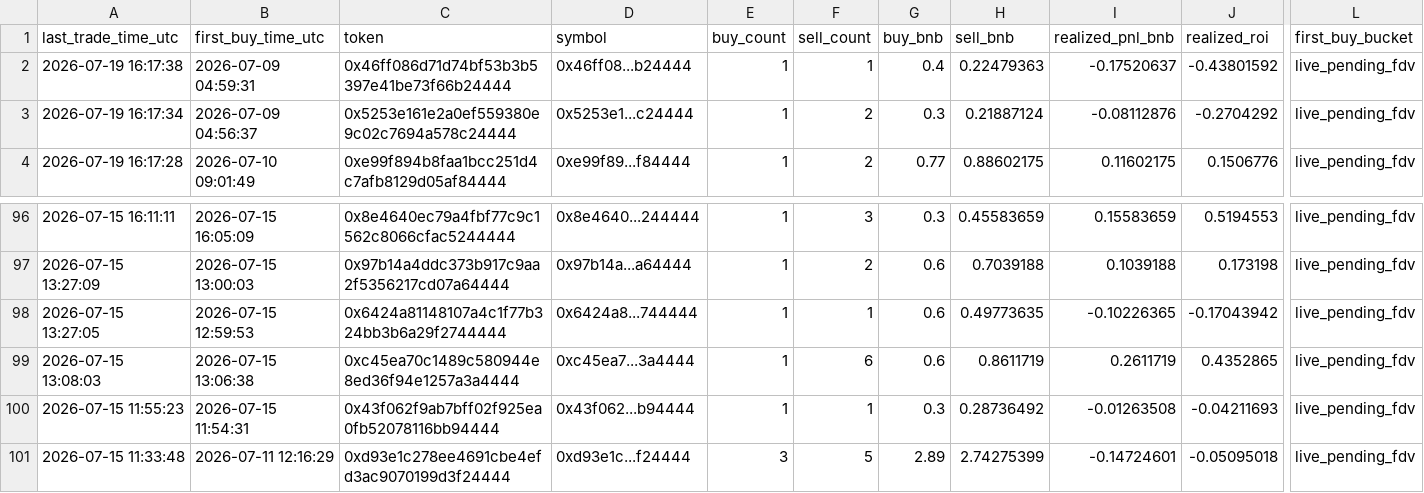
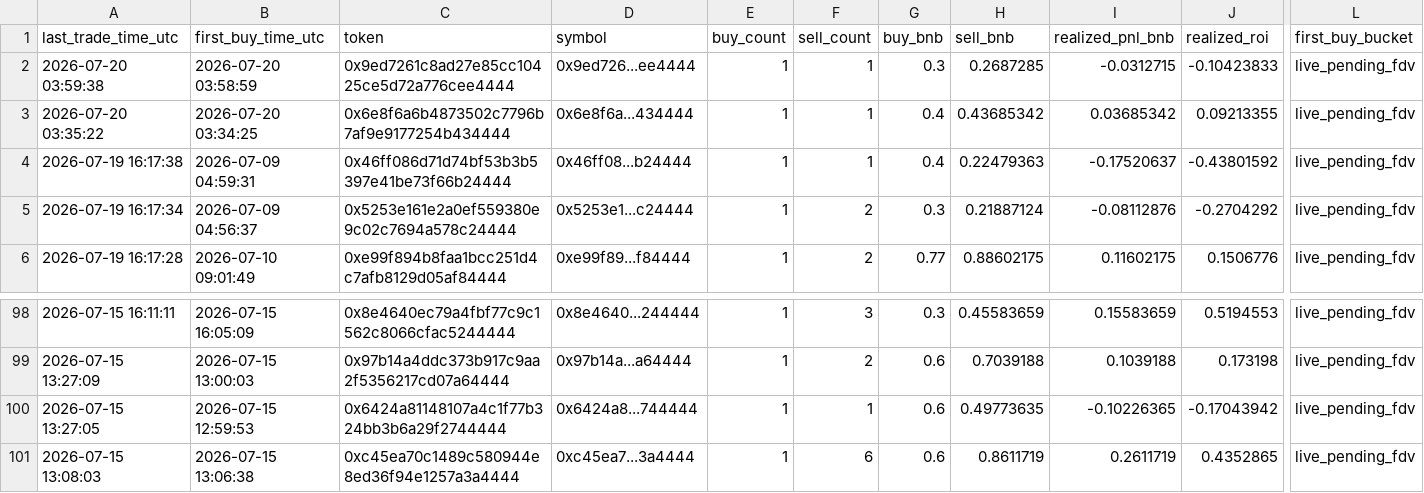
Before and after one commit to hahahakang/bsc-fourmeme-analysis-live, a CSV file: data/live_recent_positions.csv, drawn as a sheet; only a part is shown, gaps mark what is left out; removed rows and columns are numbered as before the commit, all else as after; rows hold the shown columns only; the diff names each change by its address in the sheet, - before the commit and + after, or states it on an @@ line.

```diff
--- a/data/live_recent_positions.csv
+++ b/data/live_recent_positions.csv
+row 2: 2026-07-20 03:59:38 | 2026-07-20 03:58:59 | 0x9ed7261c8ad27e85cc10425ce5d72a776cee4444 | 0x9ed726...ee4444 | 1 | 1 | 0.3 | 0.2687285 | -0.0312715 | -0.10423833 | live_pending_fdv
+row 3: 2026-07-20 03:35:22 | 2026-07-20 03:34:25 | 0x6e8f6a6b4873502c7796b7af9e9177254b434444 | 0x6e8f6a...434444 | 1 | 1 | 0.4 | 0.43685342 | 0.03685342 | 0.09213355 | live_pending_fdv
-row 100: 2026-07-15 11:55:23 | 2026-07-15 11:54:31 | 0x43f062f9ab7bff02f925ea0fb52078116bb94444 | 0x43f062...b94444 | 1 | 1 | 0.3 | 0.28736492 | -0.01263508 | -0.04211693 | live_pending_fdv
-row 101: 2026-07-15 11:33:48 | 2026-07-11 12:16:29 | 0xd93e1c278ee4691cbe4efd3ac9070199d3f24444 | 0xd93e1c...f24444 | 3 | 5 | 2.89 | 2.74275399 | -0.14724601 | -0.05095018 | live_pending_fdv
```
Also changed, not shown: data/live_events.csv, data/live_recent_buys.csv, 5 other files.
